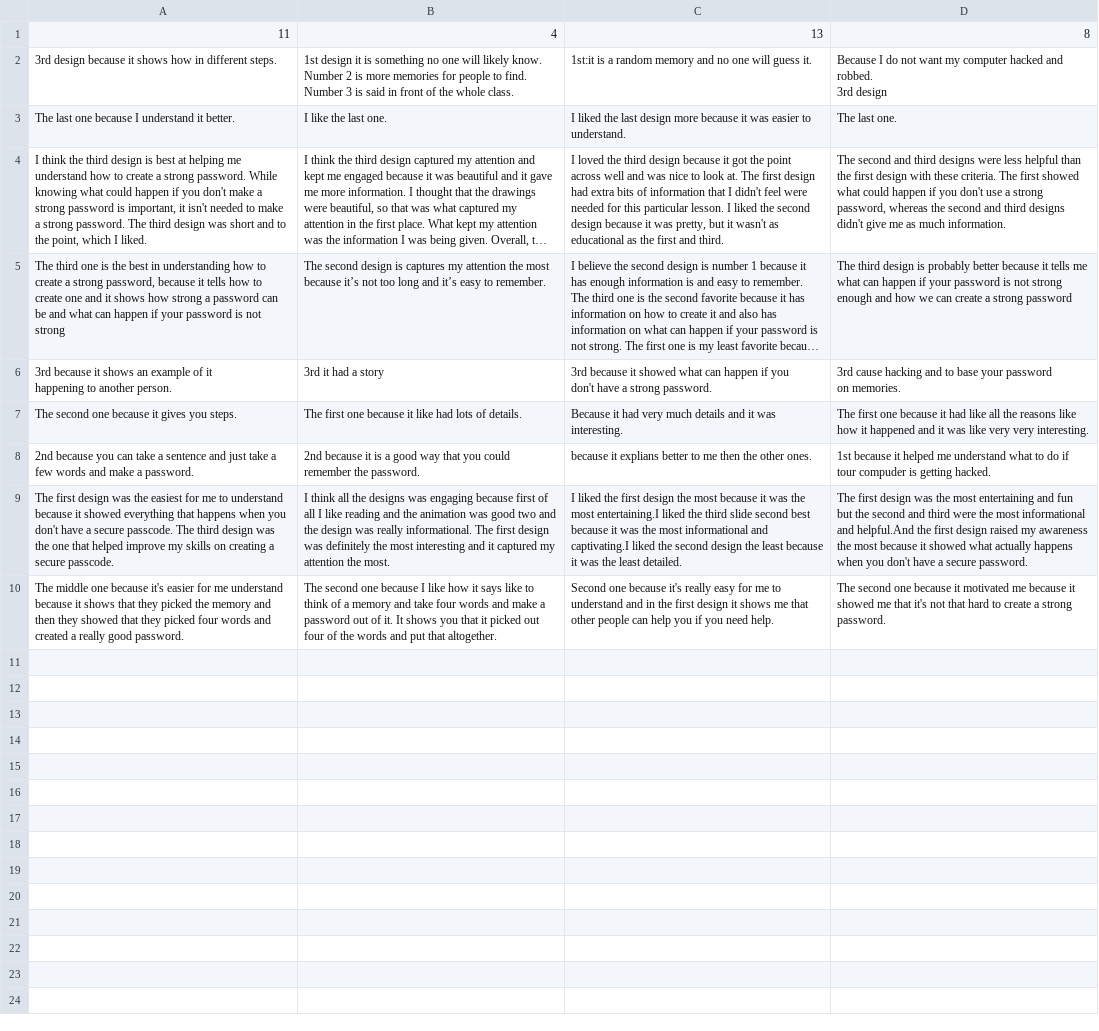
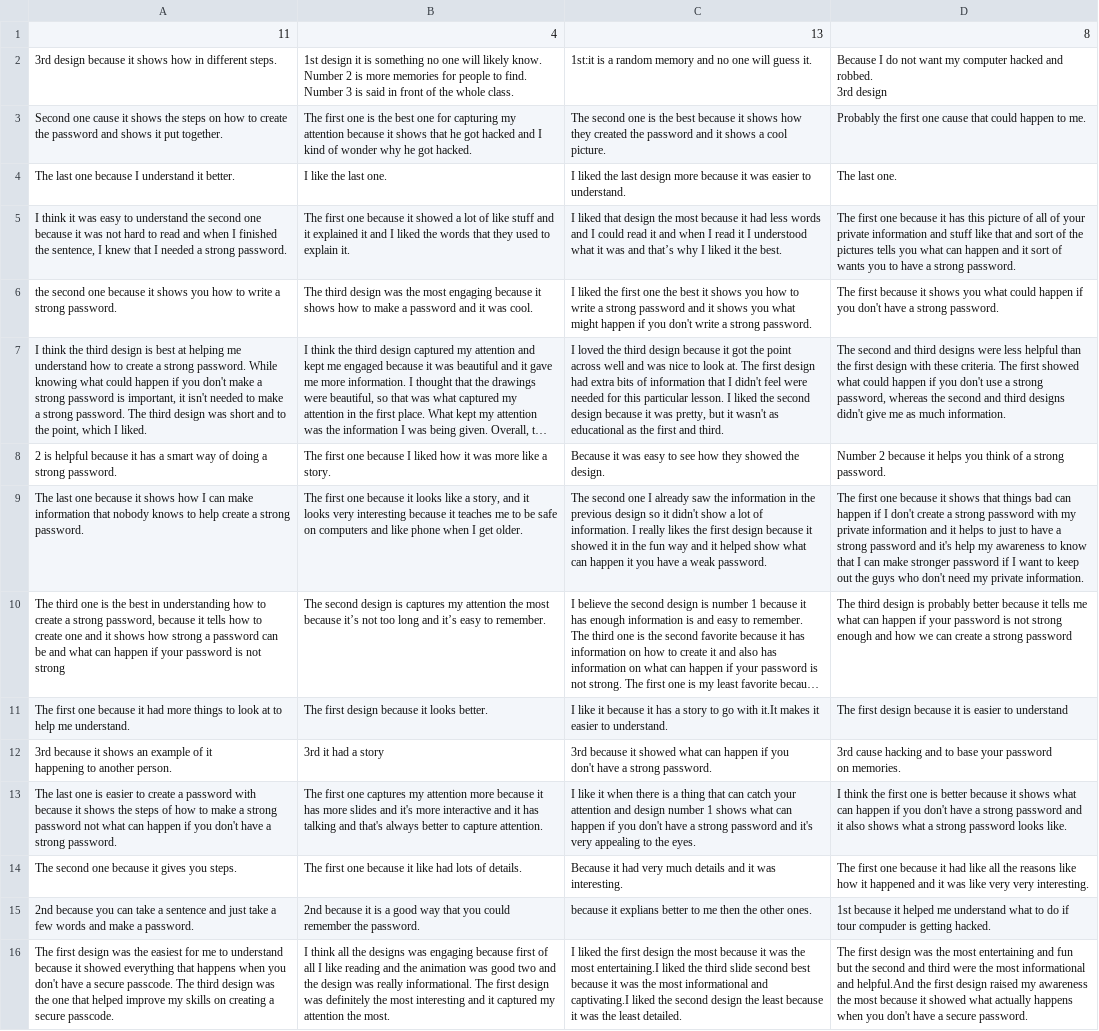
Before and after one commit to rizupaudel/designStudy, a CSV file: analysis/data/qualitative/csquest.csv, drawn as a sheet; only a part is shown; the shorter side is filled out with more unchanged rows; long unchanged cells end in …; the diff names each change by its address in the sheet, - before the commit and + after, or states it on an @@ line.

Commit message:
analysis further

```diff
--- a/analysis/data/qualitative/csquest.csv
+++ b/analysis/data/qualitative/csquest.csv
+row 3: Second one cause it shows the steps on how to create the password and shows it put together. | The first one is the best one for capturing my attention because it shows that he got hacked and I kind of wonder why he got hacked. | The second one is the best because it shows how they created the password and it shows a cool picture. | Probably the first one cause that could happen to me.
+row 5: I think it was easy to understand the second one because it was not hard to read and when I finished the sentence, I knew that I needed a strong password. | The first one because it showed a lot of like stuff and it explained it and I liked the words that they used to explain it. | I liked that design the most because it had less words and I could read it and when I read it I understood what it was and that’s why I liked it the best. | The first one because it has this picture of all of your private information and stuff like that and sort of the pictures tells you what can happen and it sort of wants you to have a strong password.
+row 6: the second one because it shows you how to write a strong password. | The third design was the most engaging because it shows how to make a password and it was cool. | I liked the first one the best it shows you how to write a strong password and it shows you what might happen if you don't write a strong password. | The first because it shows you what could happen if you don't have a strong password.
+row 8: 2 is helpful because it has a smart way of doing a strong password. | The first one because I liked how it was more like a story. | Because it was easy to see how they showed the design. | Number 2 because it helps you think of a strong password.
+row 9: The last one because it shows how I can make information that nobody knows to help create a strong password. | The first one because it looks like a story, and it looks very interesting because it teaches me to be safe on computers and like phone when I get older. | The second one I already saw the information in the previous design so it didn't show a lot of information. I really likes the first design because it showed it in the fun way and it helped show what can happen it you have a weak password. | The first one because it shows that things bad can happen if I don't create a strong password with my private information and it helps to just to have a strong password and it's help my awareness to know that I can make stronger password if I want to keep out the guys who don't need my private information.
+row 11: The first one because it had more things to look at to help me understand. | The first design because it looks better. | I like it because it has a story to go with it.It makes it easier to understand. | The first design because it is easier to understand
+row 13: The last one is easier to create a password with because it shows the steps of how to make a strong password not what can happen if you don't have a strong password. | The first one captures my attention more because it has more slides and it's more interactive and it has talking and that's always better to capture attention. | I like it when there is a thing that can catch your attention and design number 1 shows what can happen if you don't have a strong password and it's very appealing to the eyes. | I think the first one is better because it shows what can happen if you don't have a strong password and it also shows what a strong password looks like.
```
Also changed, not shown: 9 other files.
